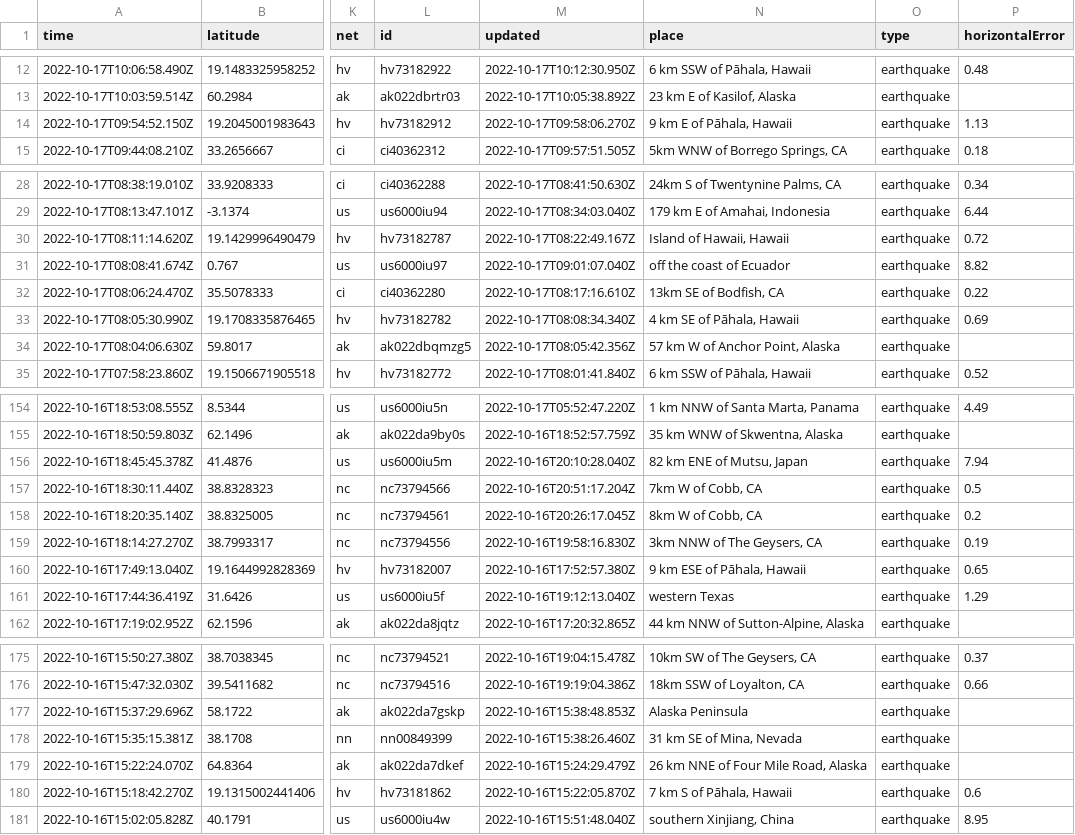
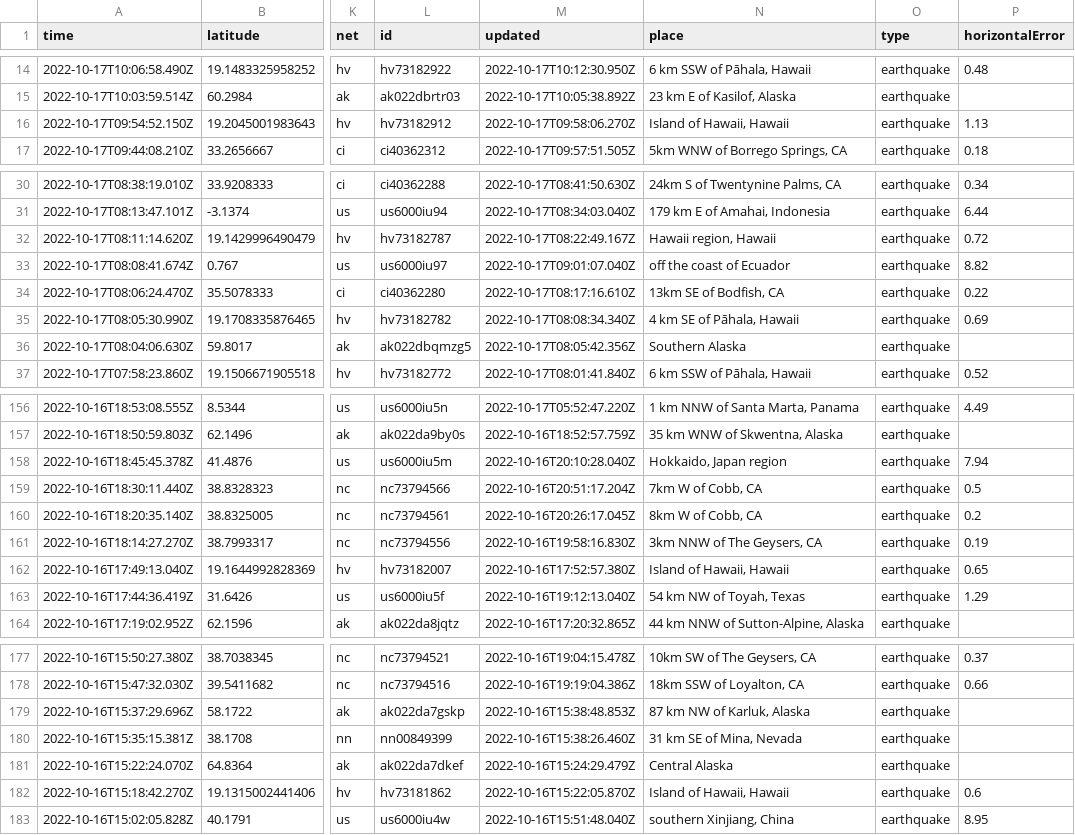
Before and after one commit to marypasciak/nicar-2022-github-actions, a CSV file: usgs_current.csv, drawn as a sheet; only a part is shown, gaps mark what is left out; addresses are those after the commit; the diff covers the shown part only; the diff names each change by its address in the sheet, - before the commit and + after, or states it on an @@ line.

```diff
--- a/usgs_current.csv
+++ b/usgs_current.csv
-N16 (place): 9 km E of Pāhala, Hawaii
+N16 (place): Island of Hawaii, Hawaii
-N32 (place): Island of Hawaii, Hawaii
+N32 (place): Hawaii region, Hawaii
-N36 (place): 57 km W of Anchor Point, Alaska
+N36 (place): Southern Alaska
-N158 (place): 82 km ENE of Mutsu, Japan
+N158 (place): Hokkaido, Japan region
-N162 (place): 9 km ESE of Pāhala, Hawaii
+N162 (place): Island of Hawaii, Hawaii
-N163 (place): western Texas
+N163 (place): 54 km NW of Toyah, Texas
-N179 (place): Alaska Peninsula
+N179 (place): 87 km NW of Karluk, Alaska
-N181 (place): 26 km NNE of Four Mile Road, Alaska
+N181 (place): Central Alaska
-N182 (place): 7 km S of Pāhala, Hawaii
+N182 (place): Island of Hawaii, Hawaii
```
Also changed, not shown: 2 added rows, 1 removed row and 24 edited cells elsewhere in this file.
